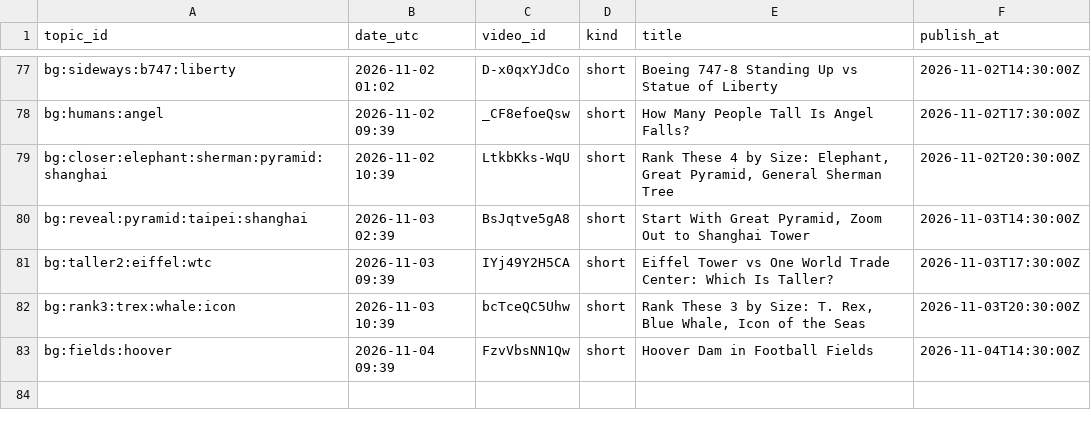
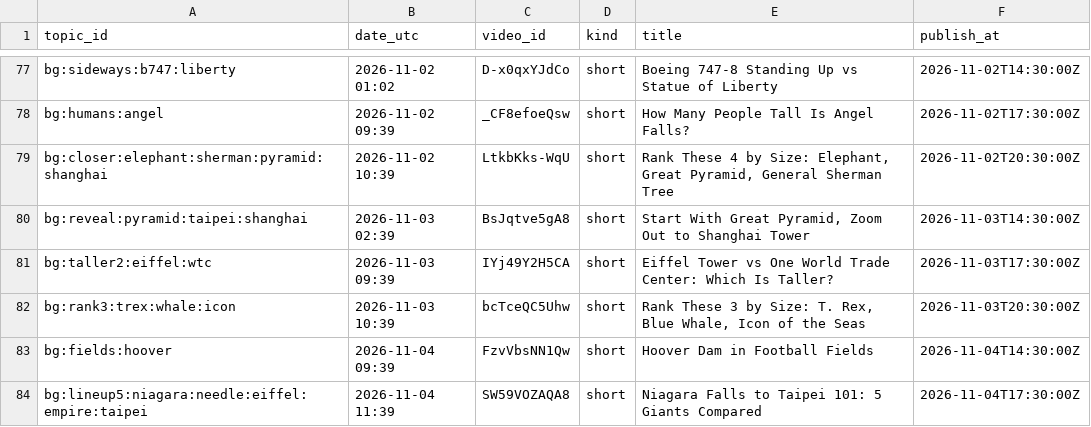
Before and after one commit to olgunkadirgulhan/fox-run-kids, a CSV file: records/bigger_published.csv, drawn as a sheet; only a part is shown, gaps mark what is left out; the diff names each change by its address in the sheet, - before the commit and + after, or states it on an @@ line.

Commit message:
bigger: 2026-11-04-1139

```diff
--- a/records/bigger_published.csv
+++ b/records/bigger_published.csv
+row 84: bg:lineup5:niagara:needle:eiffel:empire:taipei | 2026-11-04 11:39 | SW59VOZAQA8 | short | Niagara Falls to Taipei 101: 5 Giants Compared | 2026-11-04T17:30:00Z
```
